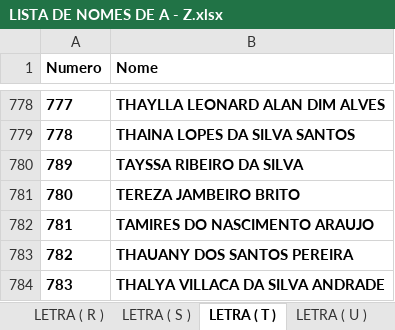
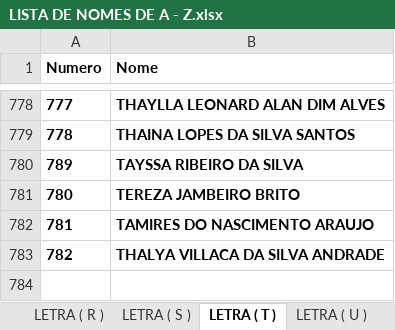
Before and after one commit to eijoeljunior289/estadual, an Excel workbook: LISTA DE NOMES DE A - Z.xlsx, sheet LETRA ( T ), drawn as a sheet; only a part is shown, gaps mark what is left out; values as stored, in another font and other column widths than the file's, no borders; charts and pictures not drawn; removed rows and columns are numbered as before the commit, all else as after; the diff names each change by its address in the sheet, - before the commit and + after, or states it on an @@ line.

```diff
--- a/LISTA DE NOMES DE A - Z.xlsx (sheet LETRA ( T ))
+++ b/LISTA DE NOMES DE A - Z.xlsx (sheet LETRA ( T ))
-row 783: 782 | THAUANY DOS SANTOS PEREIRA
@@ column A (Numero) renumbered from row 783 down @@
```
Also changed, not shown: sheet LETRA ( J ).
